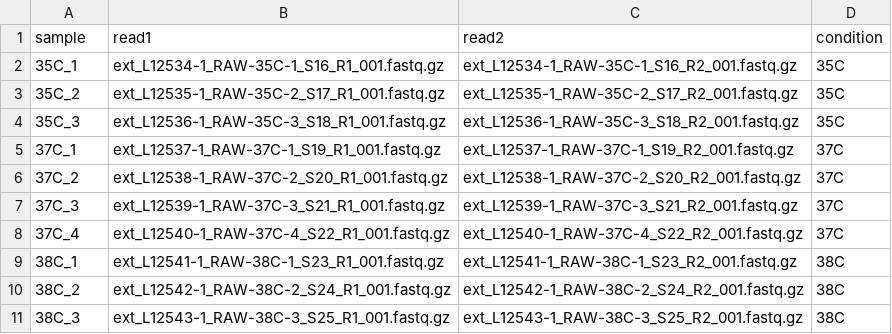
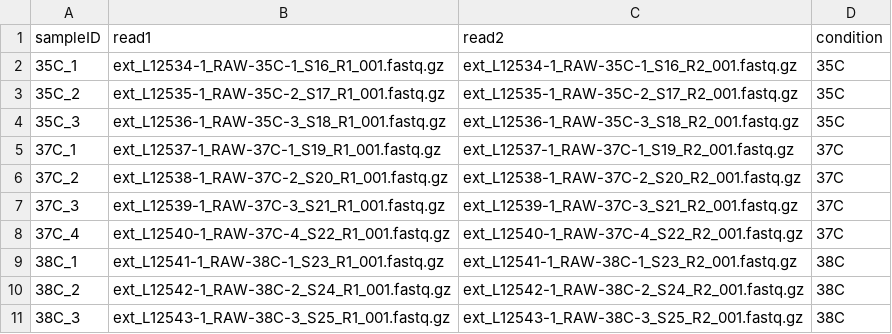
Before and after one commit to agheyd/asap, a CSV file: sample_sheet.csv, drawn as a sheet.

Commit message:
Corrected sampleID

```diff
--- a/sample_sheet.csv
+++ b/sample_sheet.csv
@@ -1,2 +1,2 @@
-sample,read1,read2,condition
+sampleID,read1,read2,condition
 35C_1,ext_L12534-1_RAW-35C-1_S16_R1_001.fastq.gz,ext_L12534-1_RAW-35C-1_S16_R2_001.fastq.gz,35C
```
